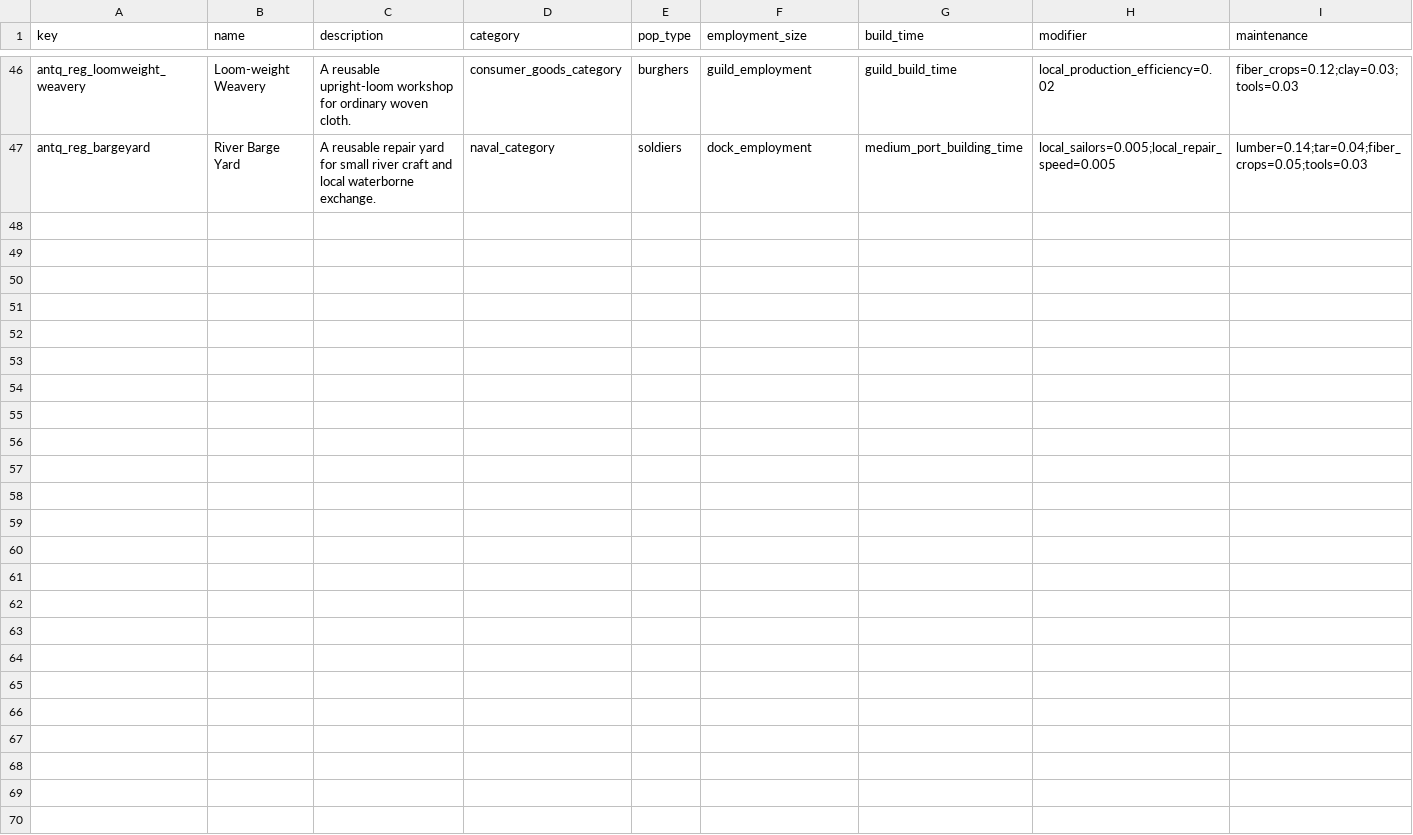
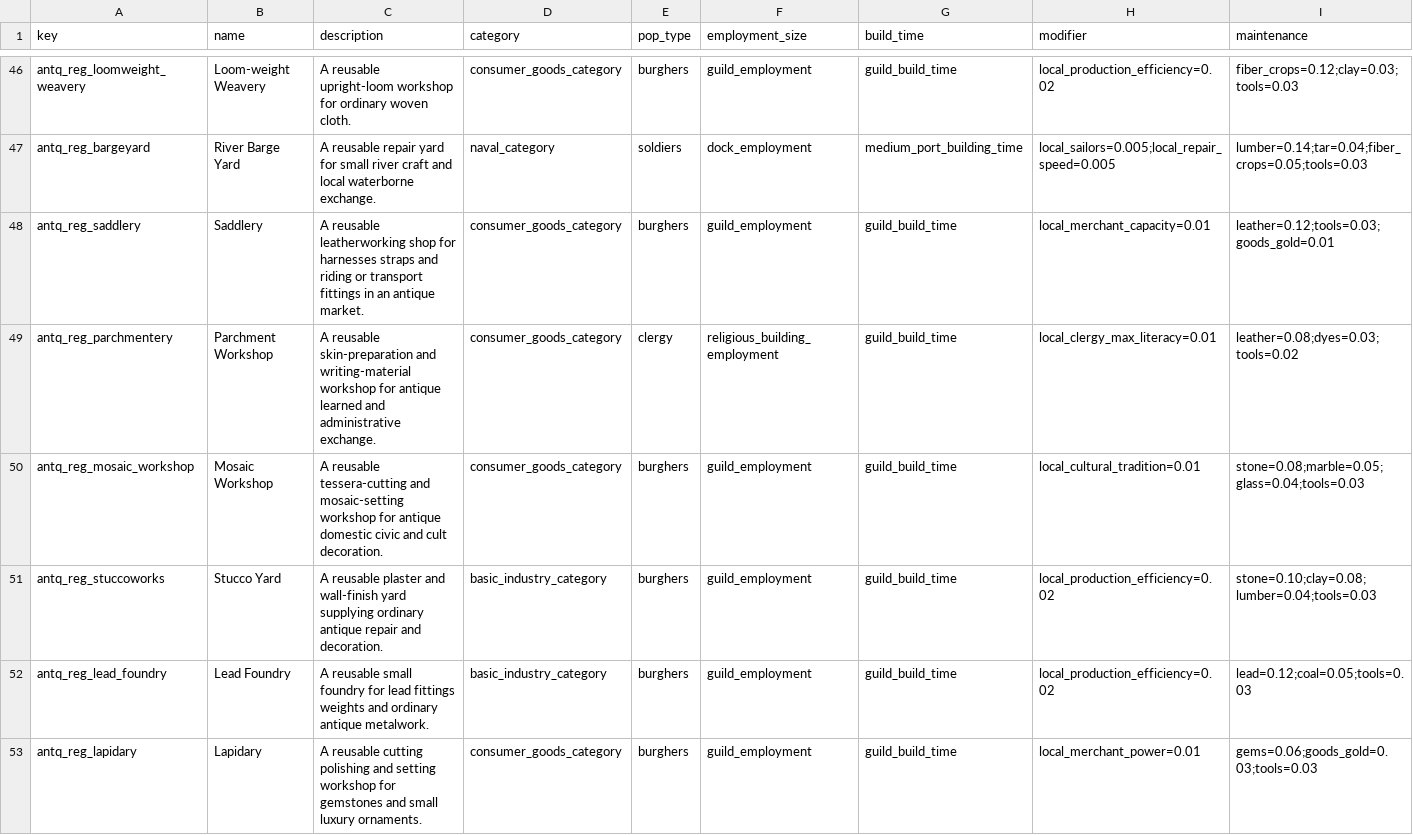
Before and after one commit to Rockydo/antiqvitas, a CSV file: docs/m5/regional_building_families.csv, drawn as a sheet; only a part is shown, gaps mark what is left out; rows hold the shown columns only; the diff covers the shown part only; the diff names each change by its address in the sheet, - before the commit and + after, or states it on an @@ line.

Commit message:
feat(m5): expand antique manufacture network

```diff
--- a/docs/m5/regional_building_families.csv
+++ b/docs/m5/regional_building_families.csv
+row 48: antq_reg_saddlery | Saddlery | A reusable leatherworking shop for harnesses straps and riding or transport fittings in an antique market. | consumer_goods_category | burghers | guild_employment | guild_build_time | local_merchant_capacity=0.01 | leather=0.12;tools=0.03;goods_gold=0.01
+row 49: antq_reg_parchmentery | Parchment Workshop | A reusable skin-preparation and writing-material workshop for antique learned and administrative exchange. | consumer_goods_category | clergy | religious_building_employment | guild_build_time | local_clergy_max_literacy=0.01 | leather=0.08;dyes=0.03;tools=0.02
+row 50: antq_reg_mosaic_workshop | Mosaic Workshop | A reusable tessera-cutting and mosaic-setting workshop for antique domestic civic and cult decoration. | consumer_goods_category | burghers | guild_employment | guild_build_time | local_cultural_tradition=0.01 | stone=0.08;marble=0.05;glass=0.04;tools=0.03
+row 51: antq_reg_stuccoworks | Stucco Yard | A reusable plaster and wall-finish yard supplying ordinary antique repair and decoration. | basic_industry_category | burghers | guild_employment | guild_build_time | local_production_efficiency=0.02 | stone=0.10;clay=0.08;lumber=0.04;tools=0.03
+row 52: antq_reg_lead_foundry | Lead Foundry | A reusable small foundry for lead fittings weights and ordinary antique metalwork. | basic_industry_category | burghers | guild_employment | guild_build_time | local_production_efficiency=0.02 | lead=0.12;coal=0.05;tools=0.03
+row 53: antq_reg_lapidary | Lapidary | A reusable cutting polishing and setting workshop for gemstones and small luxury ornaments. | consumer_goods_category | burghers | guild_employment | guild_build_time | local_merchant_power=0.01 | gems=0.06;goods_gold=0.03;tools=0.03
```
Also changed, not shown: 6 added rows elsewhere in this file, 34 other files.
